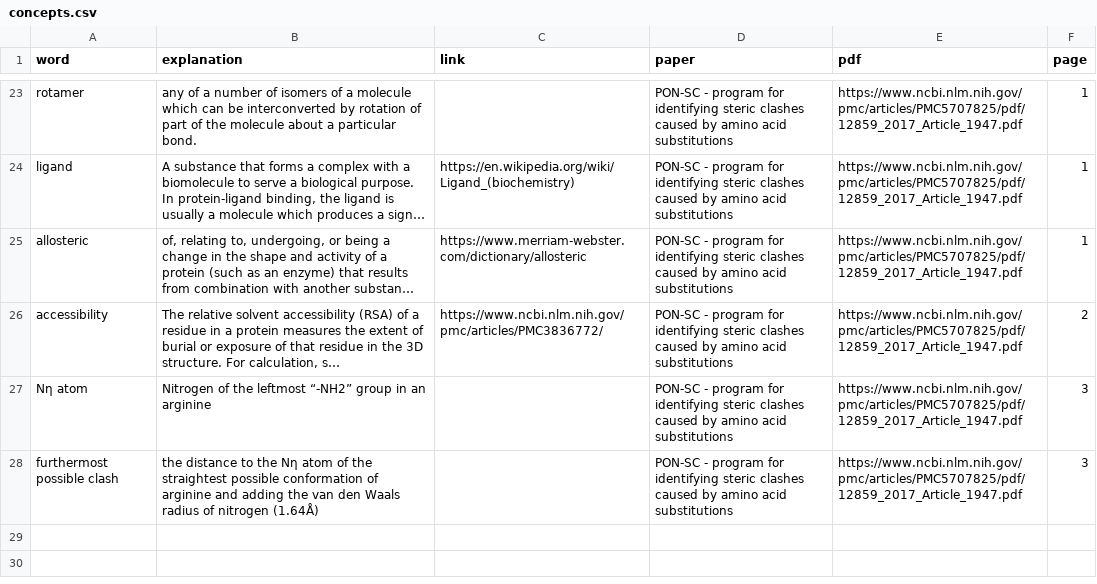
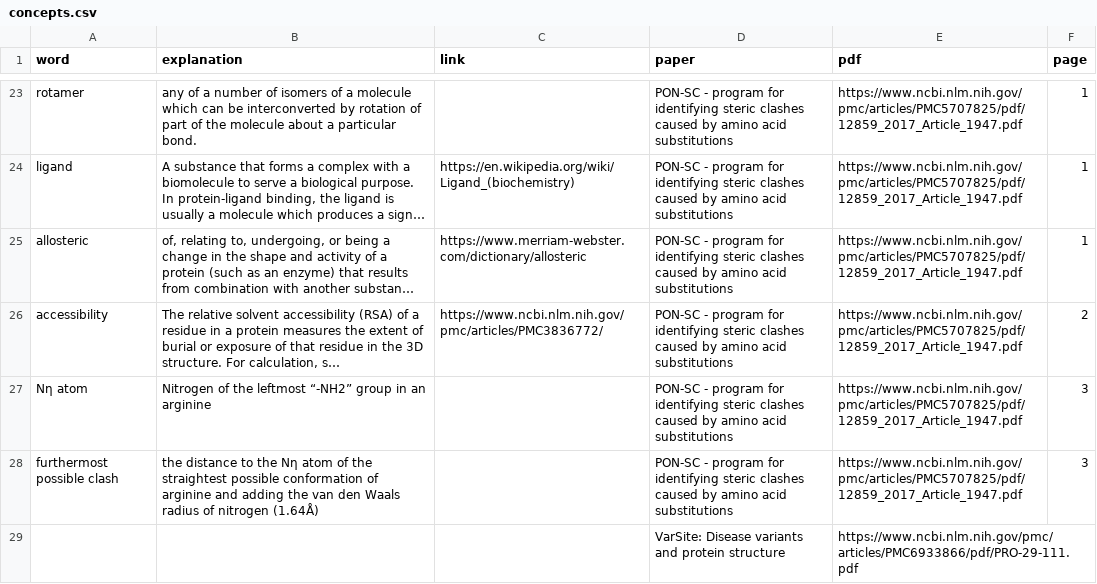
Before and after one commit to Orthologues/BINP39-Visualization-Project, a CSV file: log/concepts.csv, drawn as a sheet; only a part is shown, gaps mark what is left out; long unchanged cells end in ….

```diff
--- a/log/concepts.csv
+++ b/log/concepts.csv
@@ -28 +28,2 @@ Nη atom,Nitrogen of the leftmost “-NH2” group in an arginine,,PON-SC - prog
 furthermost possible clash,the distance to the Nη atom of the straightest possible conformation of arginine and adding the van den Waals radius of nitrogen (1.64Å),,PON-SC - program for identifying steric clashes caused by amino acid substitutions,https://www.ncbi.nlm.nih.gov/pmc/articles/PMC5707825/pdf/12859_2017_Article_1947.pdf,3
+,,,VarSite: Disease variants and protein structure,https://www.ncbi.nlm.nih.gov/pmc/articles/PMC6933866/pdf/PRO-29-111.pdf,
```
Also changed, not shown: 2 other files.
